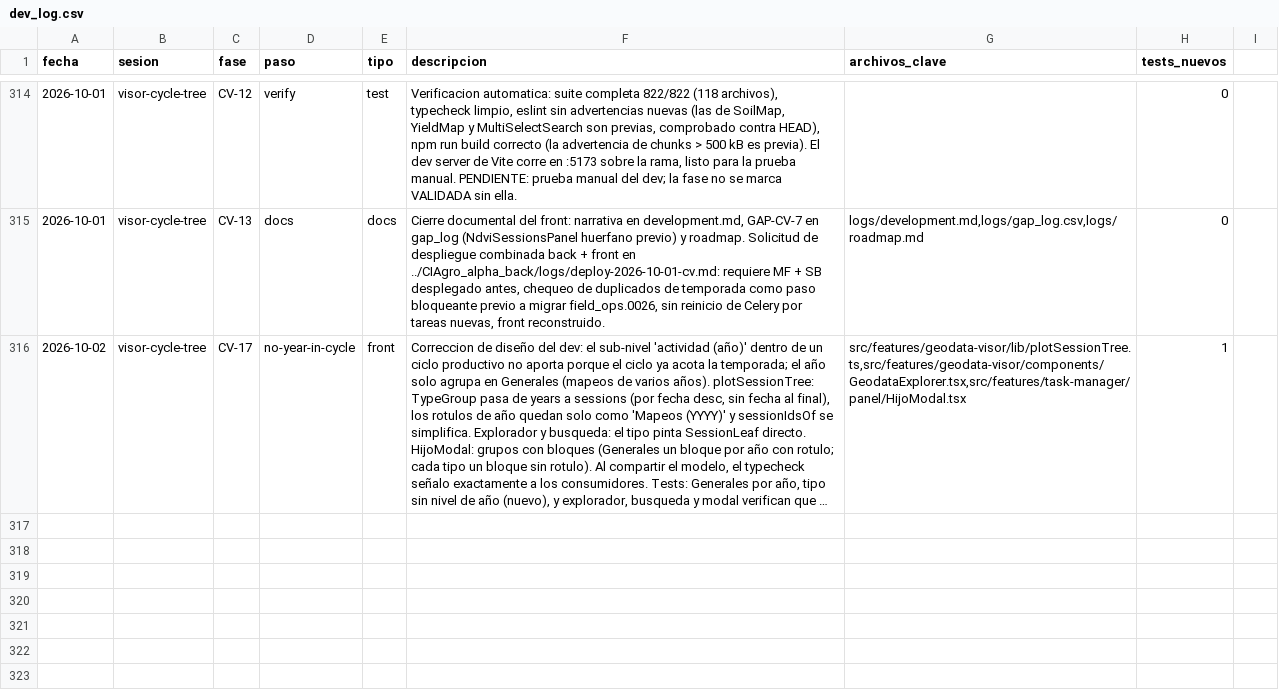
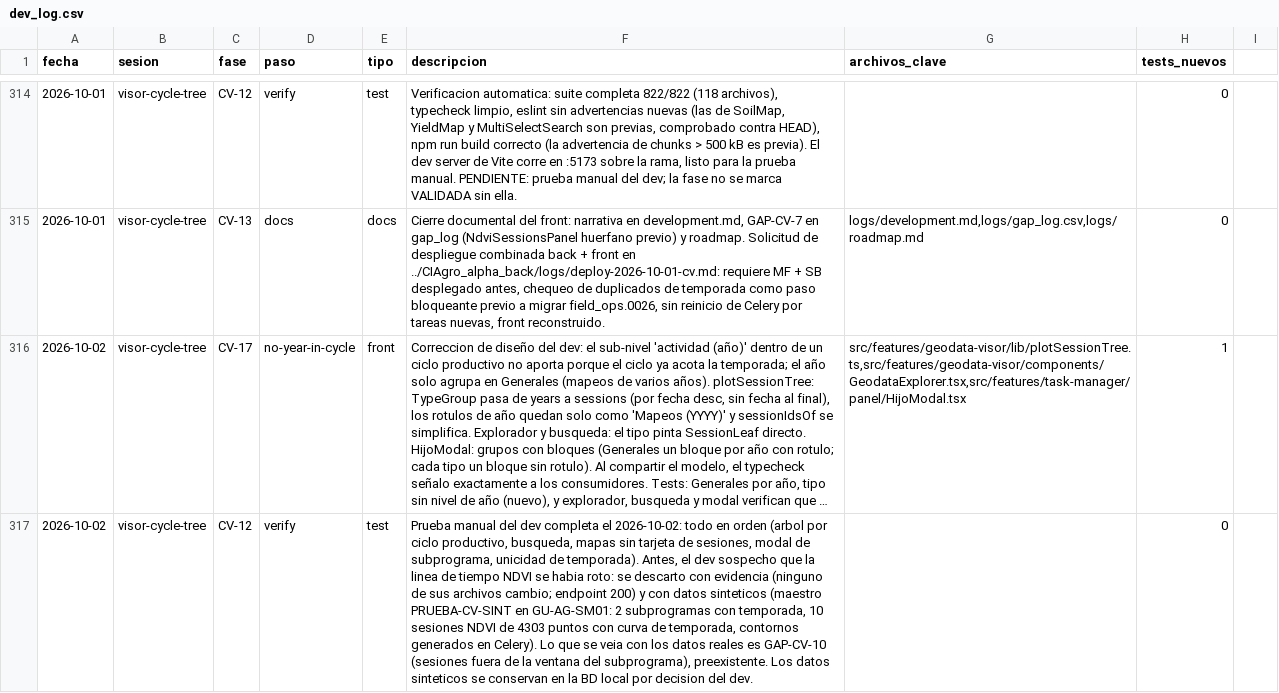
Before and after one commit to aeguzsando1987/ciagro-frontend, a CSV file: logs/dev_log.csv, drawn as a sheet; only a part is shown, gaps mark what is left out; long unchanged cells end in …; the diff names each change by its address in the sheet, - before the commit and + after, or states it on an @@ line.

```diff
--- a/logs/dev_log.csv
+++ b/logs/dev_log.csv
+row 317: 2026-10-02 | visor-cycle-tree | CV-12 | verify | test | Prueba manual del dev completa el 2026-10-02: todo en orden (arbol por ciclo productivo, busqueda, mapas sin tarjeta de sesiones, modal de subprograma, unicidad de temporada). Antes, el dev sospecho que la linea de tiempo NDVI se habia roto: se descarto con evidencia (ninguno de sus archivos cambio; endpoint 200) y con datos sinteticos (maestro PRUEBA-CV-SINT en GU-AG-SM01: 2 subprogramas con temporada, 10 sesiones NDVI de 4303 puntos con curva de temporada, contornos generados en Celery). Lo que se veia con los datos reales es GAP-CV-10 (sesiones fuera de la ventana del subprograma), preexistente. Los datos sinteticos se conservan en la BD local por decision del dev. |  | 0
```
Also changed, not shown: logs/gap_log.csv, 1 other file.
